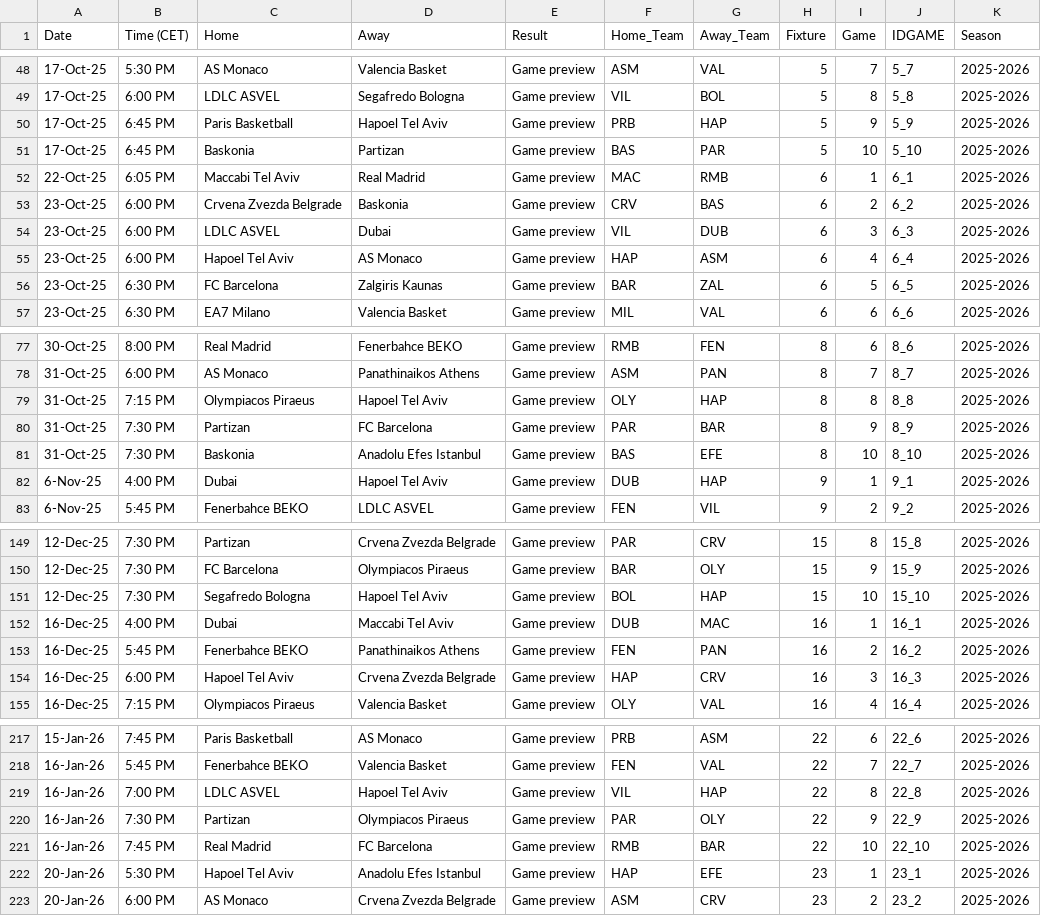
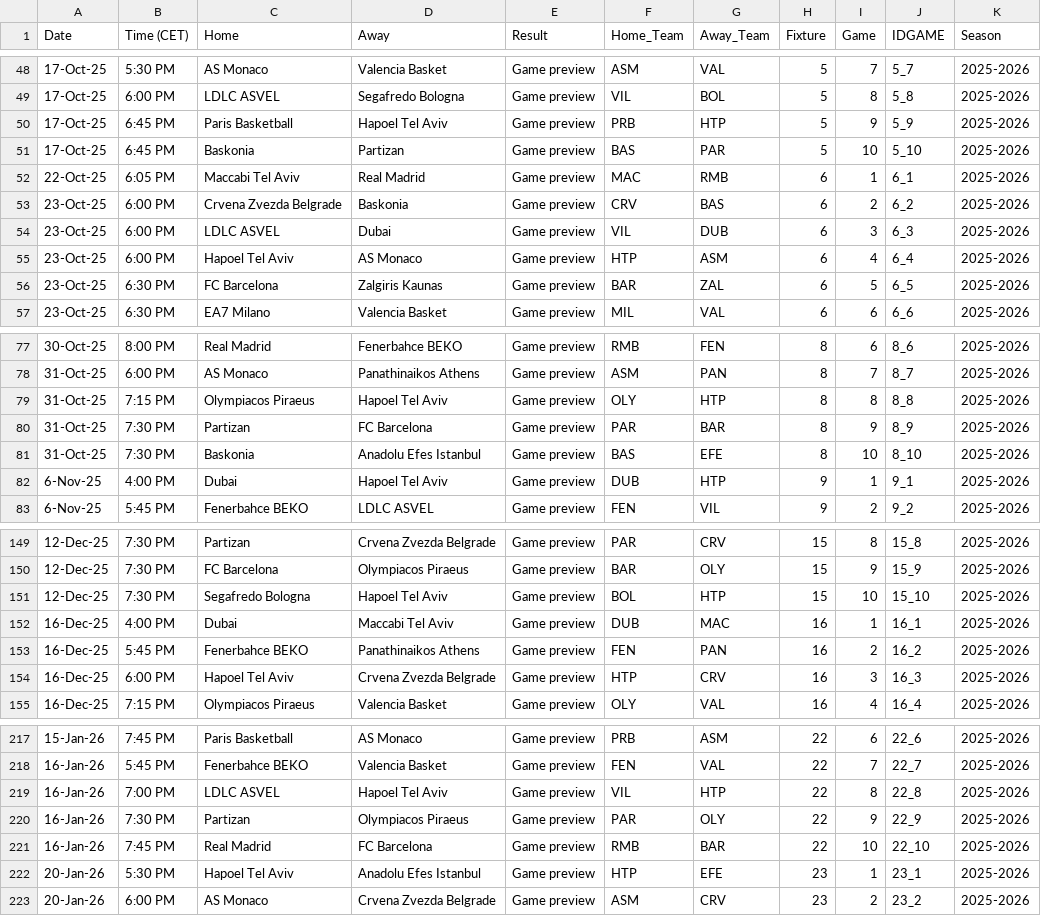
Before and after one commit to sotiristiga/Euroleague_dash, a CSV file: Euroleague fixtures 2526.csv, drawn as a sheet; only a part is shown, gaps mark what is left out; the diff covers the shown part only; the diff names each change by its address in the sheet, - before the commit and + after, or states it on an @@ line.

Commit message:
Add files via upload

```diff
--- a/Euroleague fixtures 2526.csv
+++ b/Euroleague fixtures 2526.csv
-G50 (Away_Team): HAP
+G50 (Away_Team): HTP
-F55 (Home_Team): HAP
+F55 (Home_Team): HTP
-G79 (Away_Team): HAP
+G79 (Away_Team): HTP
-G82 (Away_Team): HAP
+G82 (Away_Team): HTP
-G151 (Away_Team): HAP
+G151 (Away_Team): HTP
-F154 (Home_Team): HAP
+F154 (Home_Team): HTP
-G219 (Away_Team): HAP
+G219 (Away_Team): HTP
-F222 (Home_Team): HAP
+F222 (Home_Team): HTP
```
Also changed, not shown: 30 edited cells elsewhere in this file.
